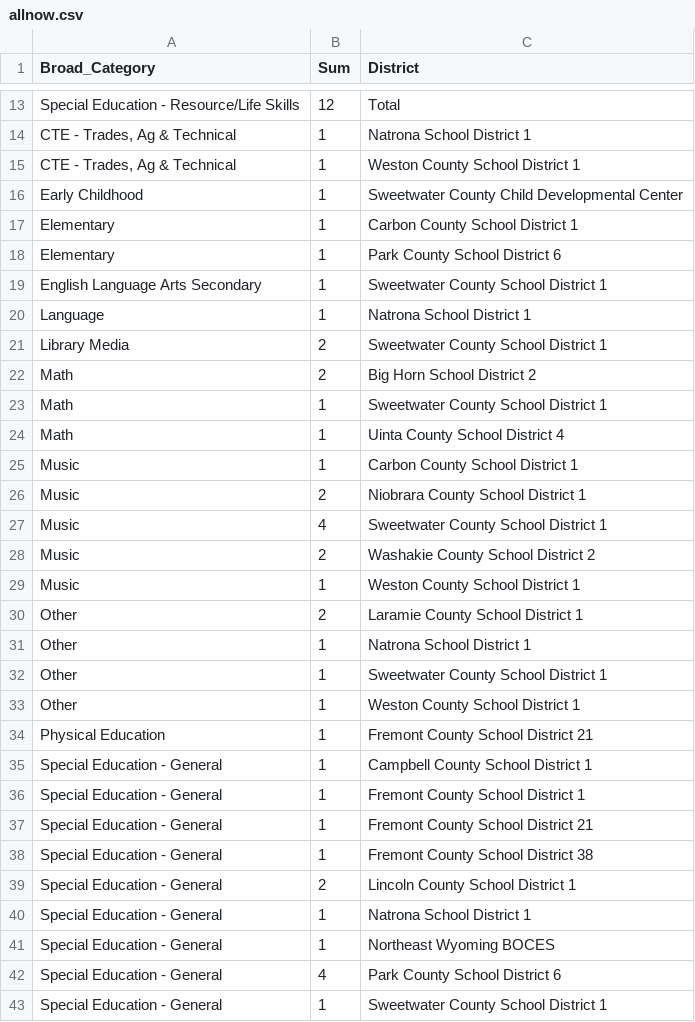
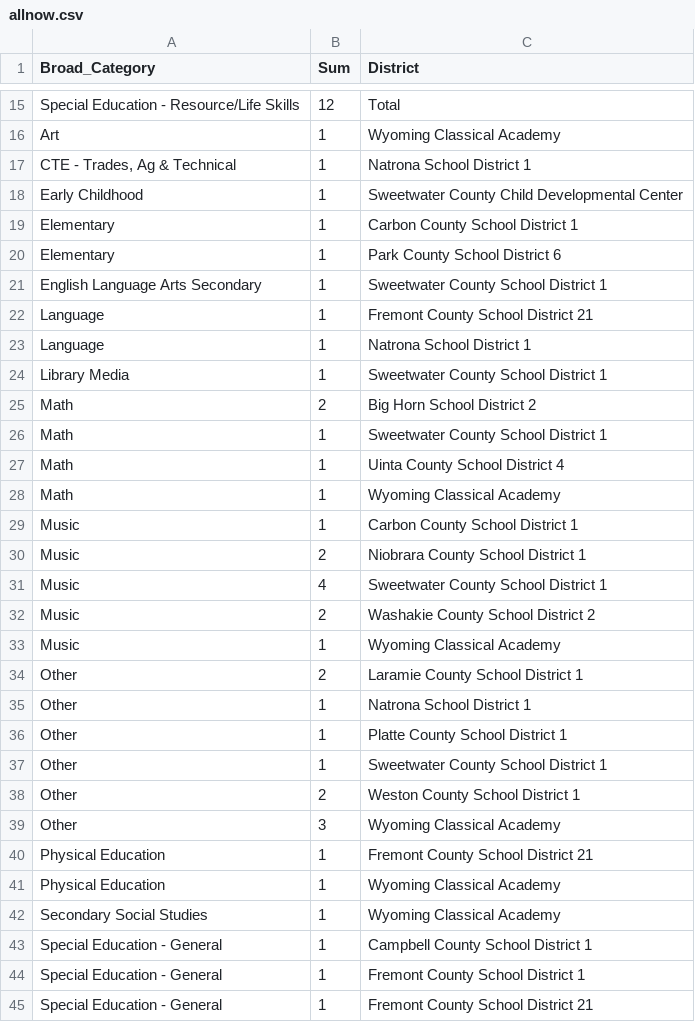
Before and after one commit to bostickmike/Wyoming-Education-Jobs-Dashboard, a CSV file: Wy_Ed_Jobs/allnow.csv, drawn as a sheet; only a part is shown, gaps mark what is left out; the shorter side is filled out with more unchanged rows; the diff covers the shown part only.

```diff
--- a/Wy_Ed_Jobs/allnow.csv
+++ b/Wy_Ed_Jobs/allnow.csv
@@ -13,4 +15,4 @@
 "Special Education - Resource/Life Skills",12,"Total"
+"Art",1,"Wyoming Classical Academy"
 "CTE - Trades, Ag & Technical",1,"Natrona School District 1"
-"CTE - Trades, Ag & Technical",1,"Weston County School District 1"
 "Early Childhood",1,"Sweetwater County Child Developmental Center"
@@ -19,4 +21,5 @@
 "English Language Arts Secondary",1,"Sweetwater County School District 1"
+"Language",1,"Fremont County School District 21"
 "Language",1,"Natrona School District 1"
-"Library Media",2,"Sweetwater County School District 1"
+"Library Media",1,"Sweetwater County School District 1"
 "Math",2,"Big Horn School District 2"
@@ -24,2 +27,3 @@
 "Math",1,"Uinta County School District 4"
+"Math",1,"Wyoming Classical Academy"
 "Music",1,"Carbon County School District 1"
@@ -28,8 +32,12 @@
 "Music",2,"Washakie County School District 2"
-"Music",1,"Weston County School District 1"
+"Music",1,"Wyoming Classical Academy"
 "Other",2,"Laramie County School District 1"
 "Other",1,"Natrona School District 1"
+"Other",1,"Platte County School District 1"
 "Other",1,"Sweetwater County School District 1"
-"Other",1,"Weston County School District 1"
+"Other",2,"Weston County School District 1"
+"Other",3,"Wyoming Classical Academy"
 "Physical Education",1,"Fremont County School District 21"
+"Physical Education",1,"Wyoming Classical Academy"
+"Secondary Social Studies",1,"Wyoming Classical Academy"
 "Special Education - General",1,"Campbell County School District 1"
```
Also changed, not shown: 3 added rows and 7 edited cells elsewhere in this file, Wy_Ed_Jobs/allnow_he.csv, Wy_Ed_Jobs/allsum.csv, 9 other files.
